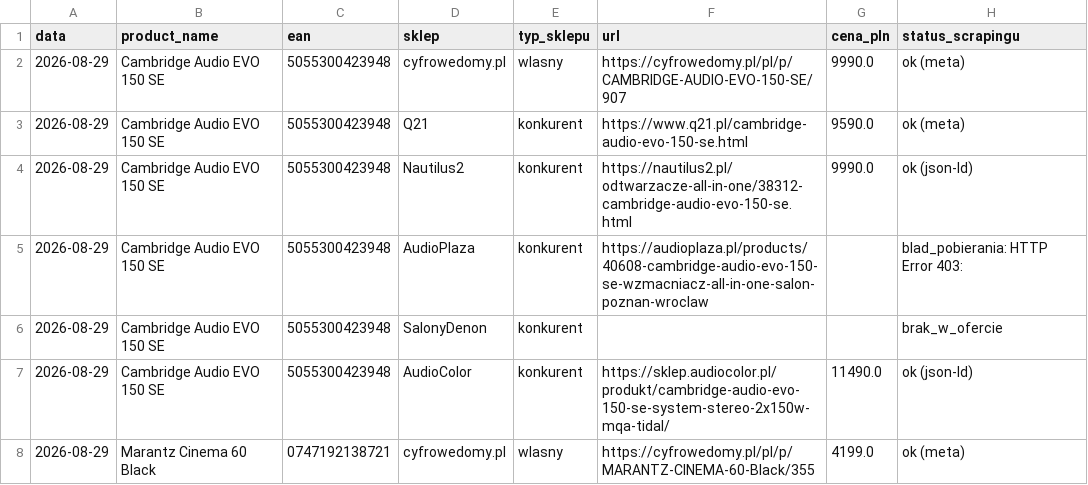
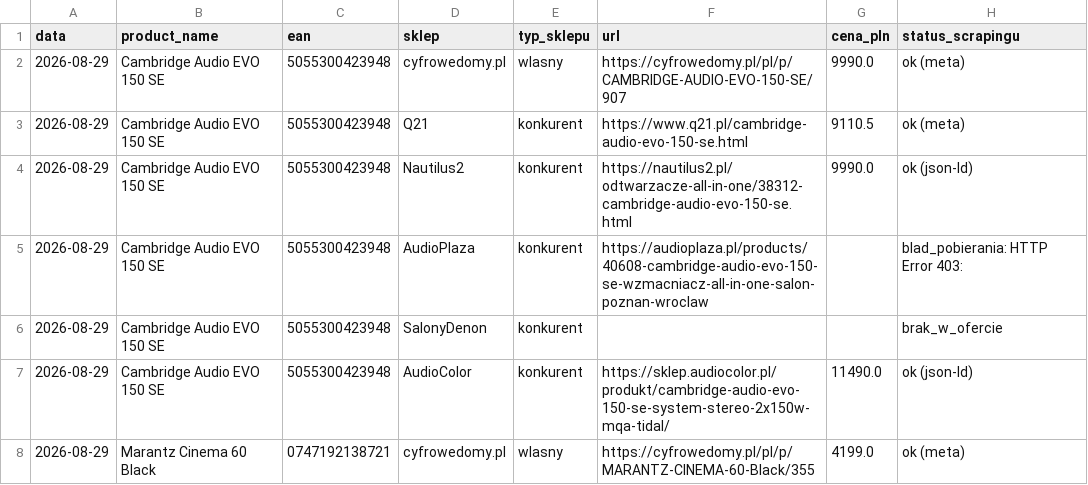
Before and after one commit to Pawel-007/monitoring-cen, a CSV file: wyniki/ceny_2026-08-29.csv, drawn as a sheet; only a part is shown.

```diff
--- a/wyniki/ceny_2026-08-29.csv
+++ b/wyniki/ceny_2026-08-29.csv
@@ -2,3 +2,3 @@ data,product_name,ean,sklep,typ_sklepu,url,cena_pln,status_scrapingu
 2026-08-29,Cambridge Audio EVO 150 SE,5055300423948,cyfrowedomy.pl,wlasny,https://cyfrowedomy.pl/pl/p/CAMBRIDGE-AUDIO-EVO-150-SE/907,9990.0,ok (meta)
-2026-08-29,Cambridge Audio EVO 150 SE,5055300423948,Q21,konkurent,https://www.q21.pl/cambridge-audio-evo-150-se.html,9590.0,ok (meta)
+2026-08-29,Cambridge Audio EVO 150 SE,5055300423948,Q21,konkurent,https://www.q21.pl/cambridge-audio-evo-150-se.html,9110.5,ok (meta)
 2026-08-29,Cambridge Audio EVO 150 SE,5055300423948,Nautilus2,konkurent,https://nautilus2.pl/odtwarzacze-all-in-one/38312-cambridge-audio-evo-150-se.html,9990.0,ok (json-ld)
```
Also changed, not shown: 2 other files.
